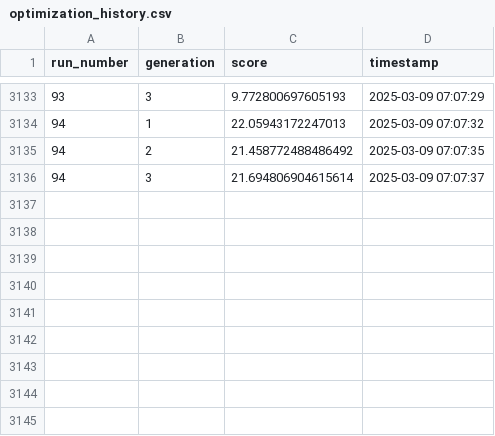
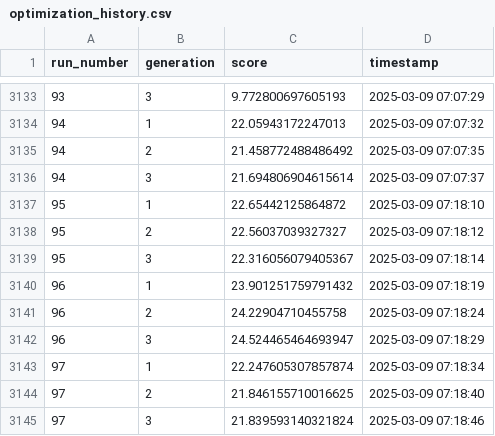
Before and after one commit to alexlaverty/genetic-algorithm-nutrition-planner, a CSV file: optimization_history.csv, drawn as a sheet; only a part is shown, gaps mark what is left out; the diff names each change by its address in the sheet, - before the commit and + after, or states it on an @@ line.

```diff
--- a/optimization_history.csv
+++ b/optimization_history.csv
+row 3137: 95 | 1 | 22.65442125864872 | 2025-03-09 07:18:10
+row 3138: 95 | 2 | 22.56037039327327 | 2025-03-09 07:18:12
+row 3139: 95 | 3 | 22.316056079405367 | 2025-03-09 07:18:14
+row 3140: 96 | 1 | 23.901251759791432 | 2025-03-09 07:18:19
+row 3141: 96 | 2 | 24.22904710455758 | 2025-03-09 07:18:24
+row 3142: 96 | 3 | 24.524465464693947 | 2025-03-09 07:18:29
+row 3143: 97 | 1 | 22.247605307857874 | 2025-03-09 07:18:34
+row 3144: 97 | 2 | 21.846155710016625 | 2025-03-09 07:18:40
+row 3145: 97 | 3 | 21.839593140321824 | 2025-03-09 07:18:46
```
Also changed, not shown: 8 other files.
